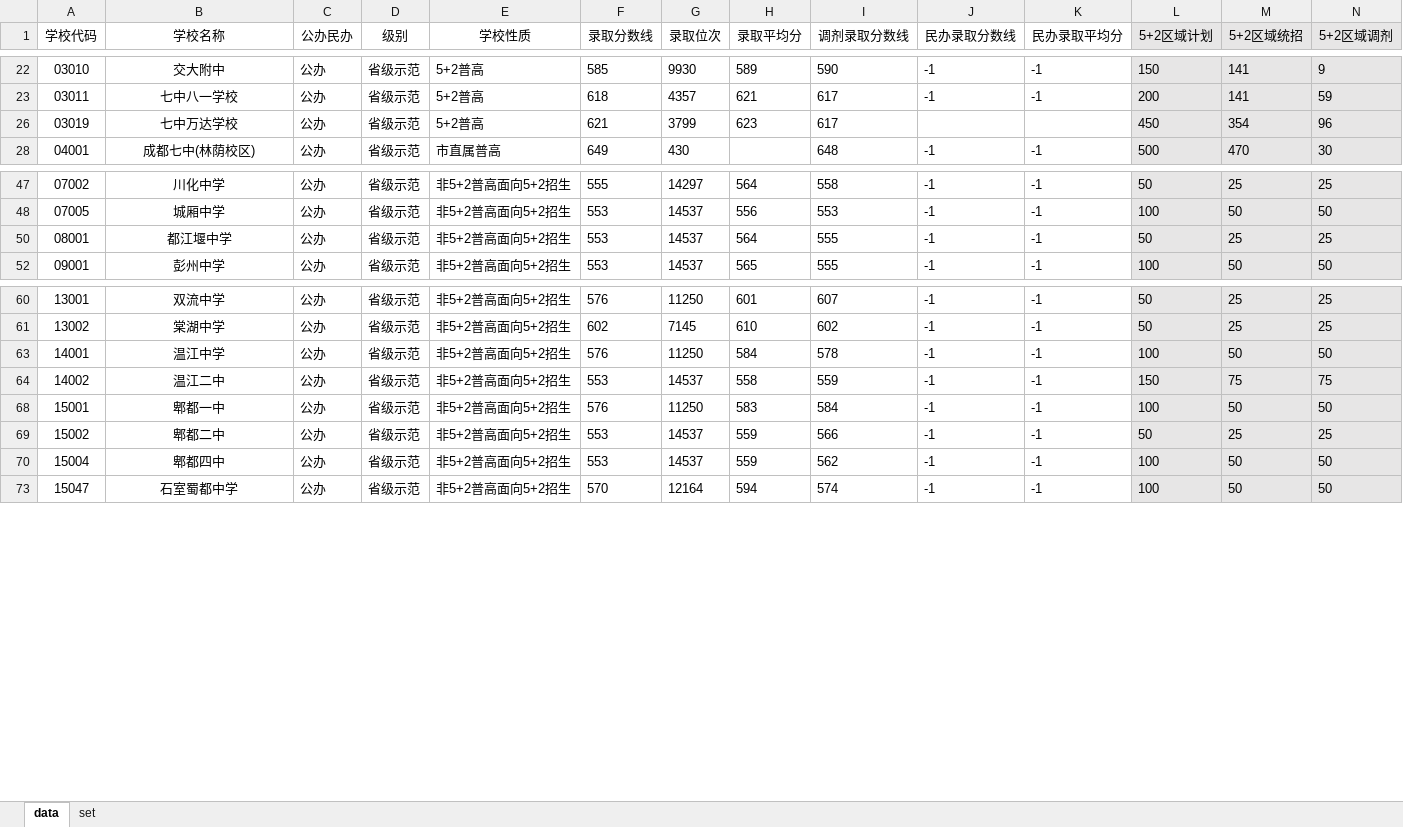
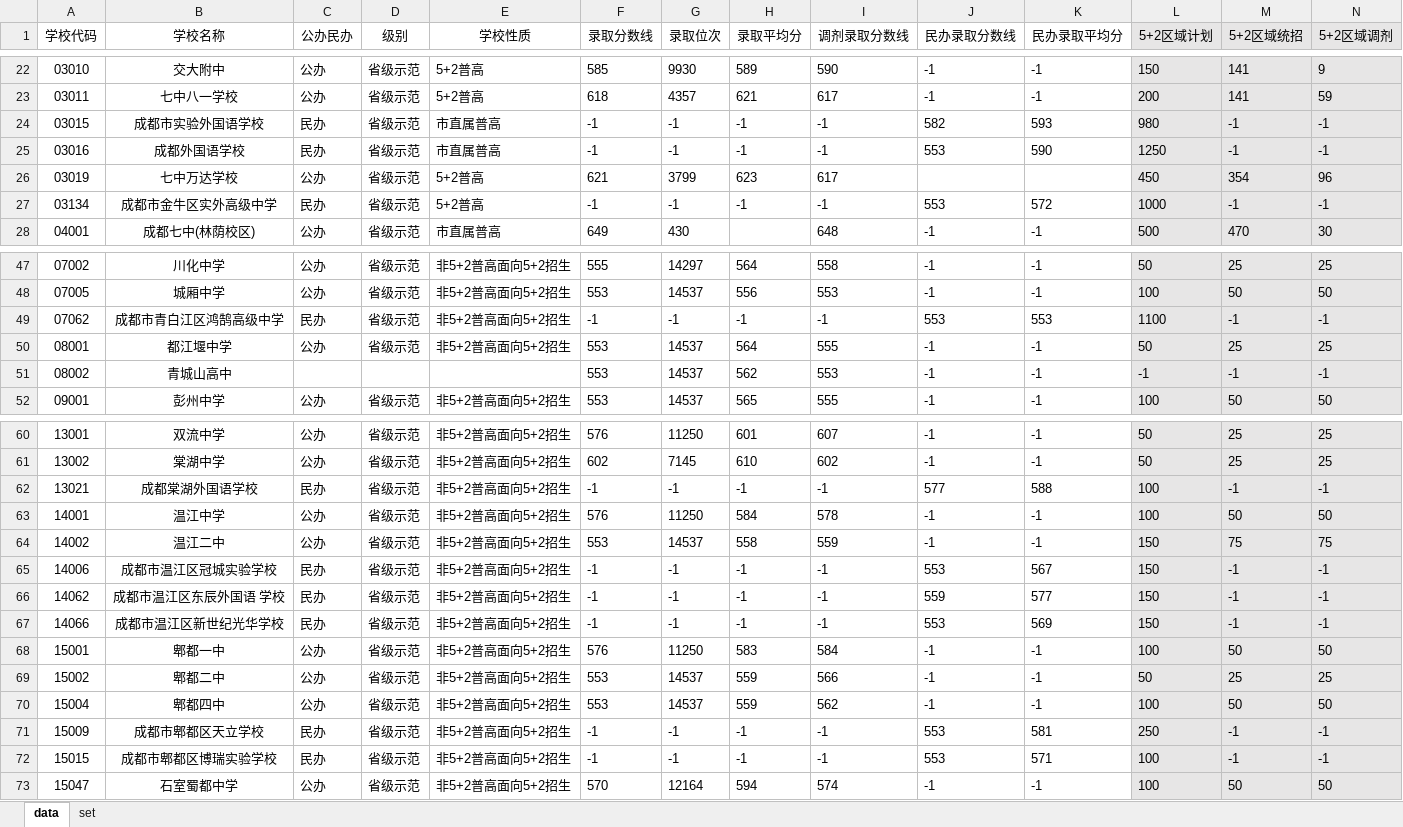
Before and after one commit to panxiao2014/zhongkao, an Excel workbook: data/schools.2023.xlsx, sheet data, drawn as a sheet; only a part is shown, gaps mark what is left out; values as stored, in another font and other column widths than the file's, no borders; rows hold the shown columns only; the diff covers the shown part only; the diff names each change by its address in the sheet, - before the commit and + after, or states it on an @@ line.

```diff
--- a/data/schools.2023.xlsx (sheet data)
+++ b/data/schools.2023.xlsx (sheet data)
@@ row 24 unhidden: 03015 | 成都市实验外国语学校 | 民办 | 省级示范 | 市直属普高 | -1 | -1 | -1 | -1 | 582 | 593 | 980 | -1 | -1 @@
@@ row 25 unhidden: 03016 | 成都外国语学校 | 民办 | 省级示范 | 市直属普高 | -1 | -1 | -1 | -1 | 553 | 590 | 1250 | -1 | -1 @@
@@ row 27 unhidden: 03134 | 成都市金牛区实外高级中学 | 民办 | 省级示范 | 5+2普高 | -1 | -1 | -1 | -1 | 553 | 572 | 1000 | -1 | -1 @@
@@ row 49 unhidden: 07062 | 成都市青白江区鸿鹄高级中学 | 民办 | 省级示范 | 非5+2普高面向5+2招生 | -1 | -1 | -1 | -1 | 553 | 553 | 1100 | -1 | -1 @@
@@ row 51 unhidden: 08002 | 青城山高中 |  |  |  | 553 | 14537 | 562 | 553 | -1 | -1 | -1 | -1 | -1 @@
@@ row 62 unhidden: 13021 | 成都棠湖外国语学校 | 民办 | 省级示范 | 非5+2普高面向5+2招生 | -1 | -1 | -1 | -1 | 577 | 588 | 100 | -1 | -1 @@
@@ row 65 unhidden: 14006 | 成都市温江区冠城实验学校 | 民办 | 省级示范 | 非5+2普高面向5+2招生 | -1 | -1 | -1 | -1 | 553 | 567 | 150 | -1 | -1 @@
@@ row 66 unhidden: 14062 | 成都市温江区东辰外国语 学校 | 民办 | 省级示范 | 非5+2普高面向5+2招生 | -1 | -1 | -1 | -1 | 559 | 577 | 150 | -1 | -1 @@
@@ row 67 unhidden: 14066 | 成都市温江区新世纪光华学校 | 民办 | 省级示范 | 非5+2普高面向5+2招生 | -1 | -1 | -1 | -1 | 553 | 569 | 150 | -1 | -1 @@
@@ row 71 unhidden: 15009 | 成都市郫都区天立学校 | 民办 | 省级示范 | 非5+2普高面向5+2招生 | -1 | -1 | -1 | -1 | 553 | 581 | 250 | -1 | -1 @@
@@ row 72 unhidden: 15015 | 成都市郫都区博瑞实验学校 | 民办 | 省级示范 | 非5+2普高面向5+2招生 | -1 | -1 | -1 | -1 | 553 | 571 | 100 | -1 | -1 @@
```
Also changed, not shown: 4 hidden or unhidden rows and 1 edited cell elsewhere in this sheet, 9 other files.
